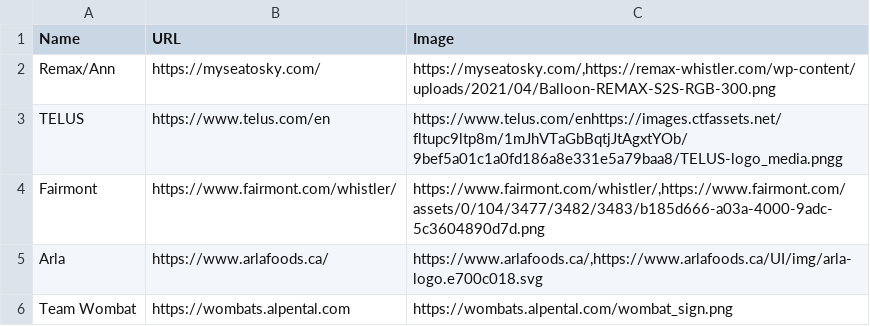
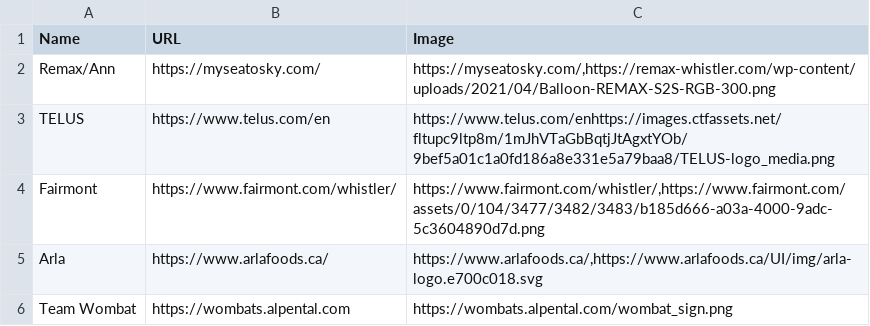
Before and after one commit to ToddLa/winetastic.ca, a CSV file: _data/sponsors.csv, drawn as a sheet; the diff names each change by its address in the sheet, - before the commit and + after, or states it on an @@ line.

Commit message:
update sponsors.csv

```diff
--- a/_data/sponsors.csv
+++ b/_data/sponsors.csv
-C3 (Image): https://www.telus.com/enhttps://images.ctfassets.net/fltupc9ltp8m/1mJhVTaGbBqtjJtAgxtYOb/9bef5a01c1a0fd186a8e331e5a79baa8/TELUS-logo_media.pngg
+C3 (Image): https://www.telus.com/enhttps://images.ctfassets.net/fltupc9ltp8m/1mJhVTaGbBqtjJtAgxtYOb/9bef5a01c1a0fd186a8e331e5a79baa8/TELUS-logo_media.png
```
